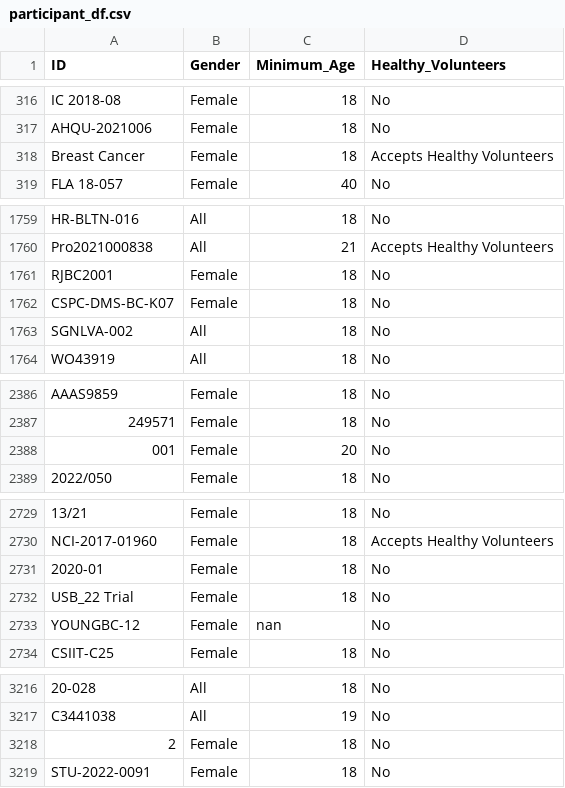
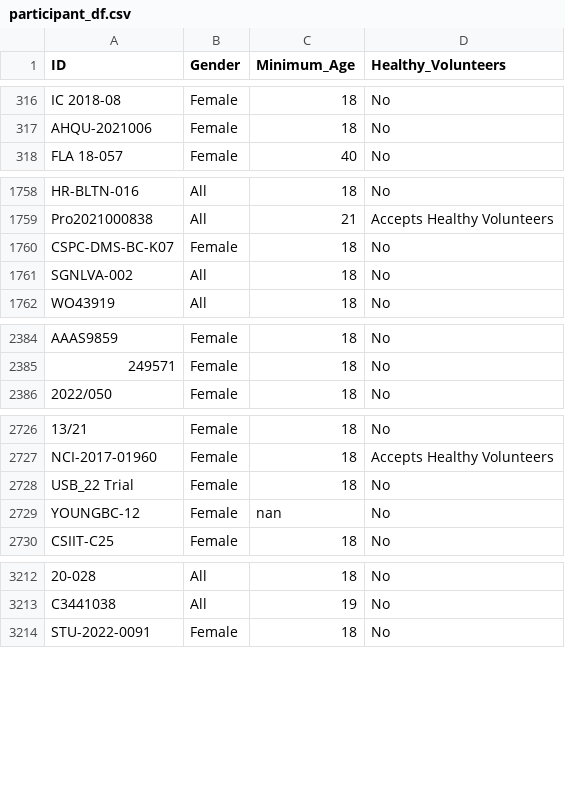
Before and after one commit to AnneLonero/Clinical_Trials_Research_Project, a CSV file: Tables/participant_df.csv, drawn as a sheet; only a part is shown, gaps mark what is left out; the diff covers the shown part only; the diff names each change by its address in the sheet, - before the commit and + after, or states it on an @@ line.

```diff
--- a/Tables/participant_df.csv
+++ b/Tables/participant_df.csv
-row 318: Breast Cancer | Female | 18 | Accepts Healthy Volunteers
-row 1761: RJBC2001 | Female | 18 | No
-row 2388: 001 | Female | 20 | No
-row 2731: 2020-01 | Female | 18 | No
-row 3218: 2 | Female | 18 | No
```
Also changed, not shown: 5 removed rows elsewhere in this file, Tables/free_text_df.csv, Tables/registration_df.csv, 3 other files.
